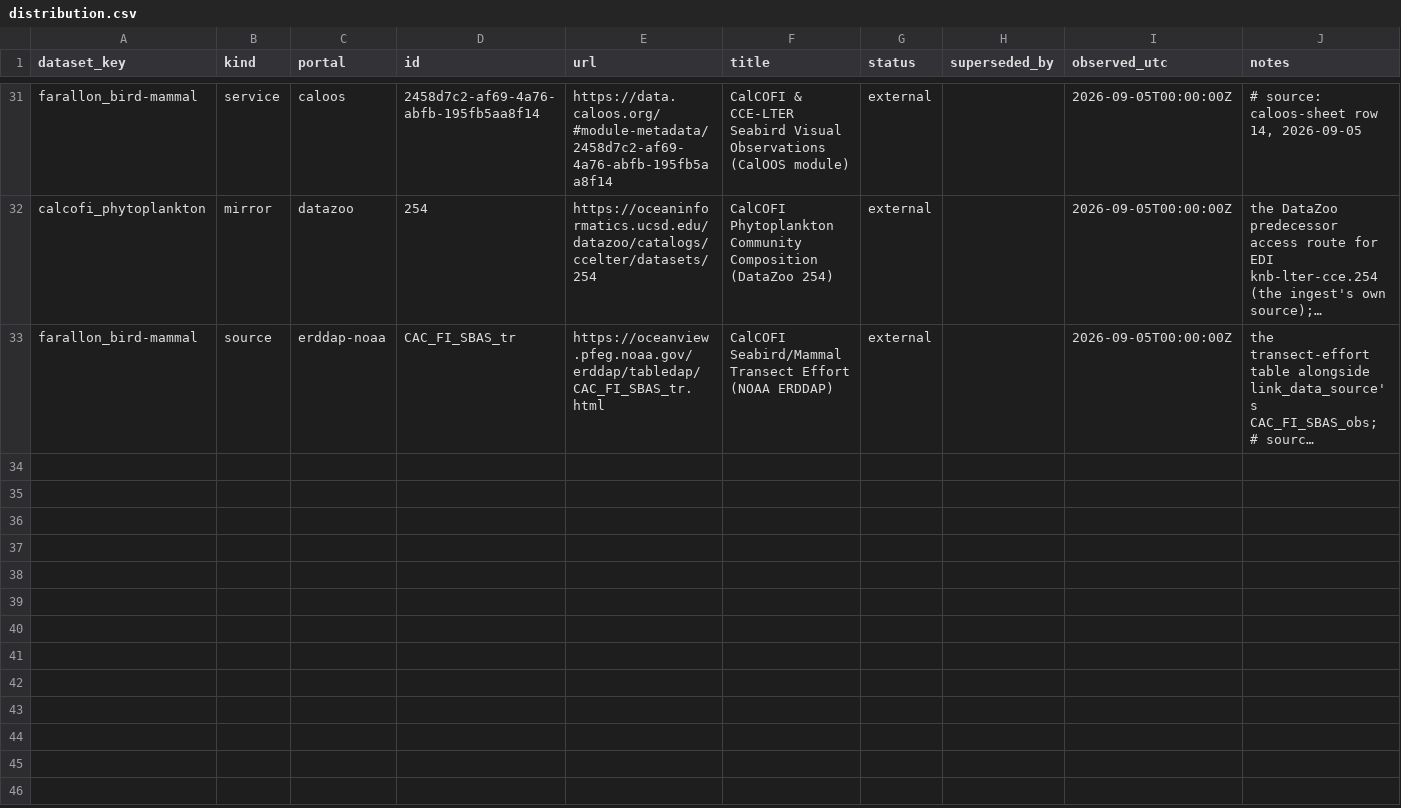
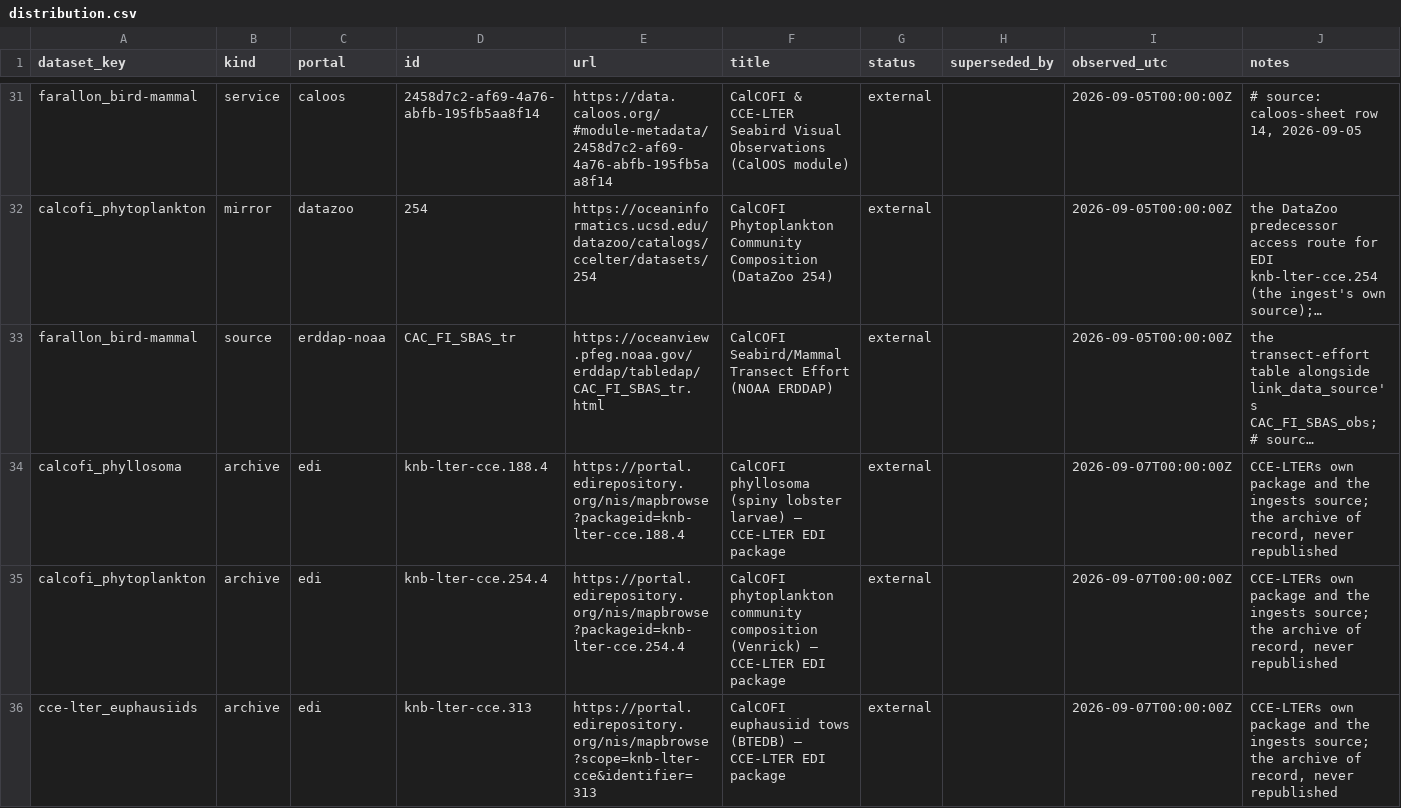
Before and after one commit to CalCOFI/workflows, a CSV file: metadata/distribution.csv, drawn as a sheet; only a part is shown, gaps mark what is left out; long unchanged cells end in …; the diff names each change by its address in the sheet, - before the commit and + after, or states it on an @@ line.

```diff
--- a/metadata/distribution.csv
+++ b/metadata/distribution.csv
+row 34: calcofi_phyllosoma | archive | edi | knb-lter-cce.188.4 | https://portal.edirepository.org/nis/mapbrowse?packageid=knb-lter-cce.188.4 | CalCOFI phyllosoma (spiny lobster larvae) — CCE-LTER EDI package | external |  | 2026-09-07T00:00:00Z | CCE-LTERs own package and the ingests source; the archive of record, never republished
+row 35: calcofi_phytoplankton | archive | edi | knb-lter-cce.254.4 | https://portal.edirepository.org/nis/mapbrowse?packageid=knb-lter-cce.254.4 | CalCOFI phytoplankton community composition (Venrick) — CCE-LTER EDI package | external |  | 2026-09-07T00:00:00Z | CCE-LTERs own package and the ingests source; the archive of record, never republished
+row 36: cce-lter_euphausiids | archive | edi | knb-lter-cce.313 | https://portal.edirepository.org/nis/mapbrowse?scope=knb-lter-cce&identifier=313 | CalCOFI euphausiid tows (BTEDB) — CCE-LTER EDI package | external |  | 2026-09-07T00:00:00Z | CCE-LTERs own package and the ingests source; the archive of record, never republished
```
Also changed, not shown: metadata/dataset_status.csv.
